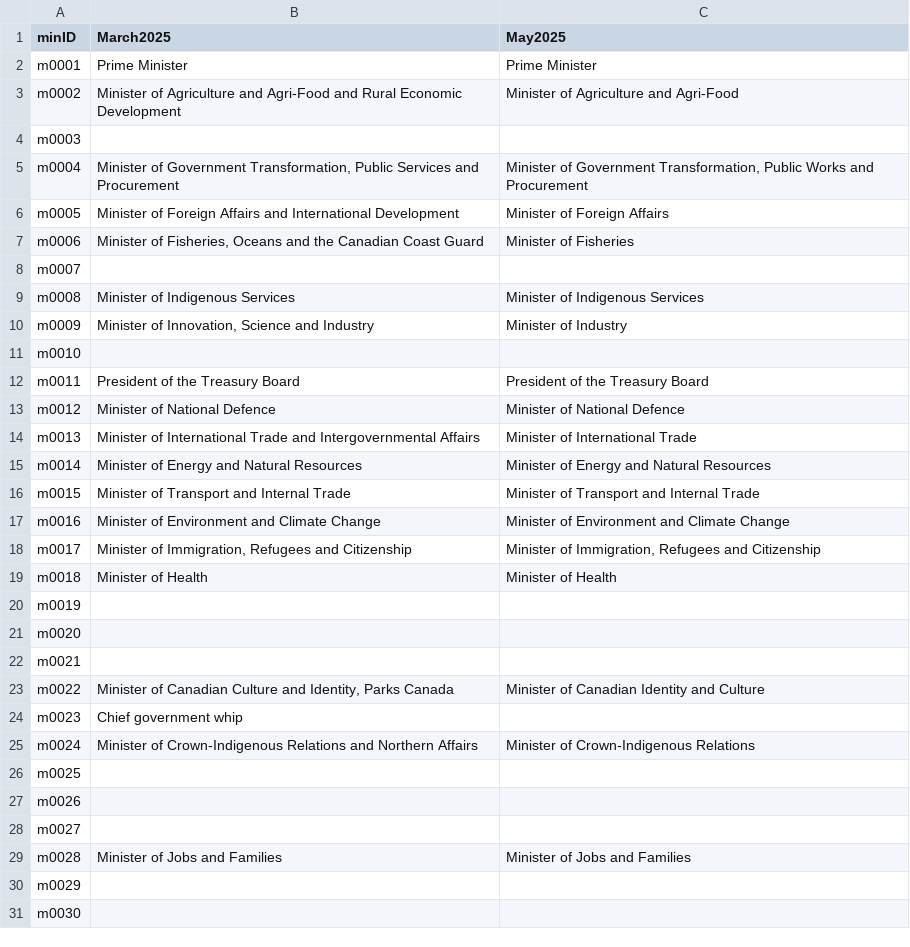
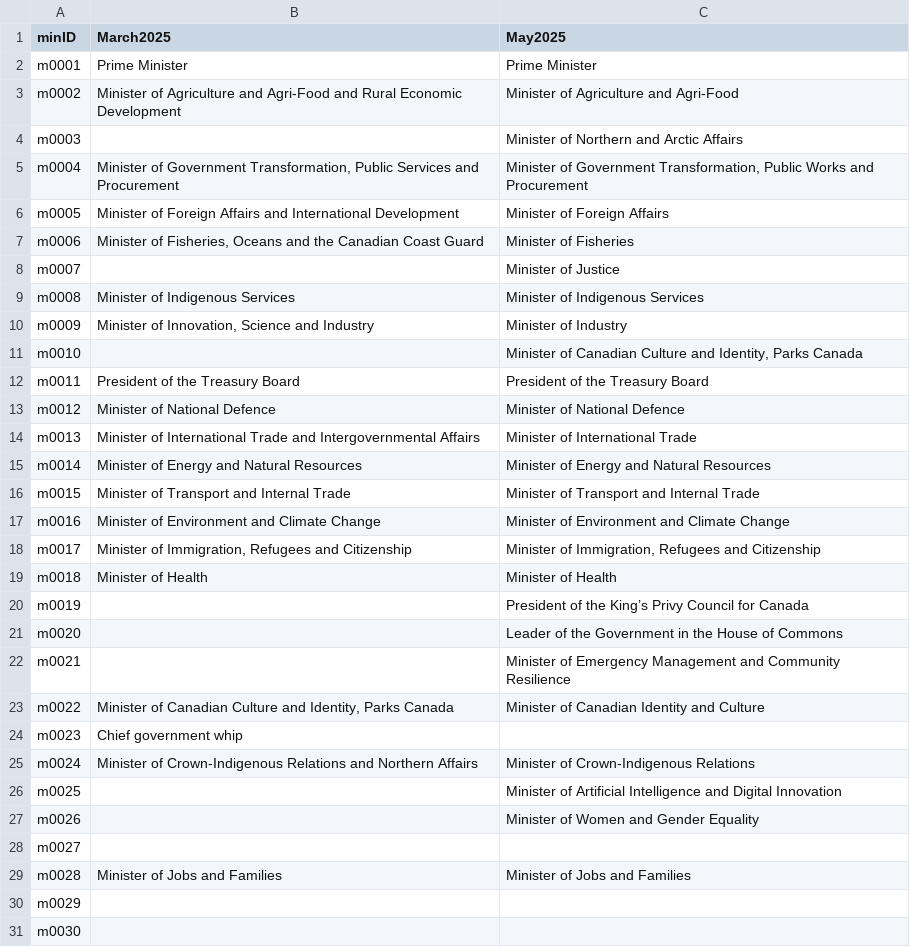
Before and after one commit to CPDI-CPDI/GCOrgName, a CSV file: Resources/min_id_to_titles.csv, drawn as a sheet; only a part is shown.

Commit message:
Part of blank ids set to new titles made in cabinet

```diff
--- a/Resources/min_id_to_titles.csv
+++ b/Resources/min_id_to_titles.csv
@@ -3,3 +3,3 @@ m0001,Prime Minister,Prime Minister
 m0002,Minister of Agriculture and Agri-Food and Rural Economic Development,Minister of Agriculture and Agri-Food
-m0003,,
+m0003,,Minister of Northern and Arctic Affairs
 m0004,"Minister of Government Transformation, Public Services and Procurement","Minister of Government Transformation, Public Works and Procurement"
@@ -7,6 +7,6 @@ m0005,Minister of Foreign Affairs and International Development,Minister of Fore
 m0006,"Minister of Fisheries, Oceans and the Canadian Coast Guard",Minister of Fisheries
-m0007,,
+m0007,,Minister of Justice
 m0008,Minister of Indigenous Services,Minister of Indigenous Services
 m0009,"Minister of Innovation, Science and Industry",Minister of Industry
-m0010,,
+m0010,,"Minister of Canadian Culture and Identity, Parks Canada"
 m0011,President of the Treasury Board,President of the Treasury Board
@@ -19,5 +19,5 @@ m0017,"Minister of Immigration, Refugees and Citizenship","Minister of Immigrati
 m0018,Minister of Health,Minister of Health
-m0019,,
-m0020,,
-m0021,,
+m0019,,President of the King’s Privy Council for Canada
+m0020,,Leader of the Government in the House of Commons
+m0021,,Minister of Emergency Management and Community Resilience
 m0022,"Minister of Canadian Culture and Identity, Parks Canada",Minister of Canadian Identity and Culture	
@@ -25,4 +25,4 @@ m0023,Chief government whip,
 m0024,Minister of Crown-Indigenous Relations and Northern Affairs,Minister of Crown-Indigenous Relations
-m0025,,
-m0026,,
+m0025,,Minister of Artificial Intelligence and Digital Innovation
+m0026,,Minister of Women and Gender Equality
 m0027,,
```
